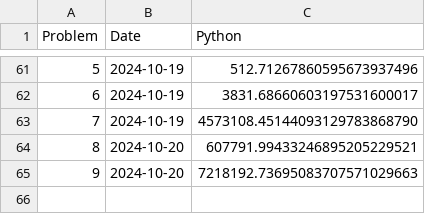
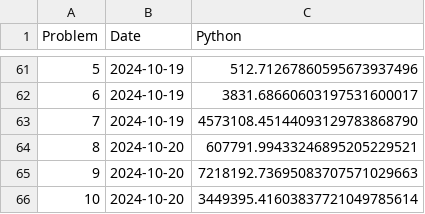
Before and after one commit to Brinkhuis/Euler, a CSV file: python/benchmarks_py.csv, drawn as a sheet; only a part is shown, gaps mark what is left out; the diff names each change by its address in the sheet, - before the commit and + after, or states it on an @@ line.

```diff
--- a/python/benchmarks_py.csv
+++ b/python/benchmarks_py.csv
+row 66: 10 | 2024-10-20 | 3449395.41603837721049785614
```
Also changed, not shown: julia/benchmarks_jl.csv, 3 other files.
